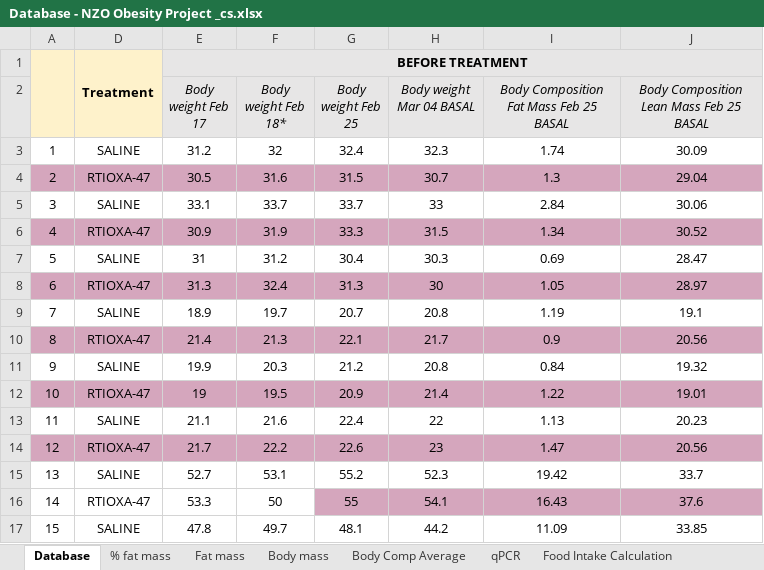
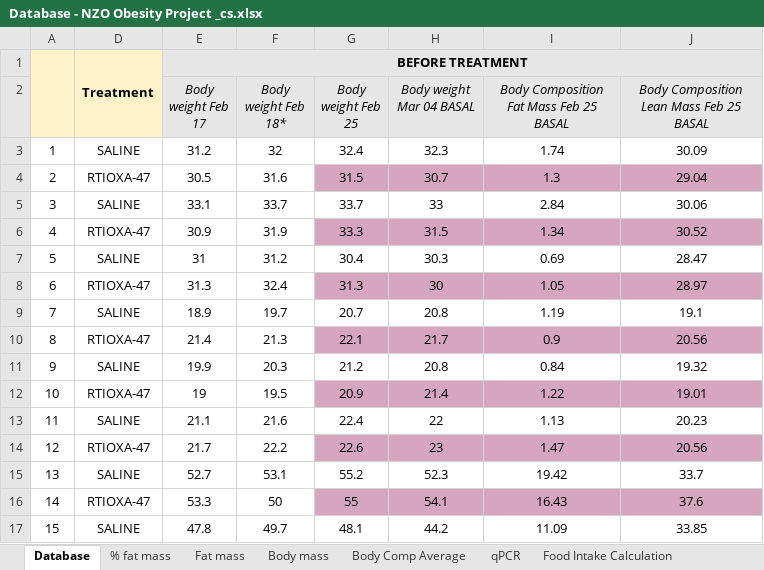
Before and after one commit to sandoval-luarte/data, an Excel workbook: data/Database - NZO Obesity Project _cs.xlsx, sheet Database, drawn as a sheet; only a part is shown; values as stored, in another font and other column widths than the file's, no borders; the diff names each change by its address in the sheet, - before the commit and + after, or states it on an @@ line.

```diff
--- a/data/Database - NZO Obesity Project _cs.xlsx (sheet Database)
+++ b/data/Database - NZO Obesity Project _cs.xlsx (sheet Database)
-A4 fill: #D5A6BD
+A4 fill: none
-D4:F4 fill: #D5A6BD
+D4:F4 fill: none
-A6 fill: #D5A6BD
+A6 fill: none
-D6:F6 fill: #D5A6BD
+D6:F6 fill: none
-A8 fill: #D5A6BD
+A8 fill: none
-D8:F8 fill: #D5A6BD
+D8:F8 fill: none
-A10 fill: #D5A6BD
+A10 fill: none
-D10:F10 fill: #D5A6BD
+D10:F10 fill: none
-A12 fill: #D5A6BD
+A12 fill: none
-D12:F12 fill: #D5A6BD
+D12:F12 fill: none
-A14 fill: #D5A6BD
+A14 fill: none
-D14:F14 fill: #D5A6BD
+D14:F14 fill: none
```
Also changed, not shown: sheet Food Intake Calculation, 1 other file.
